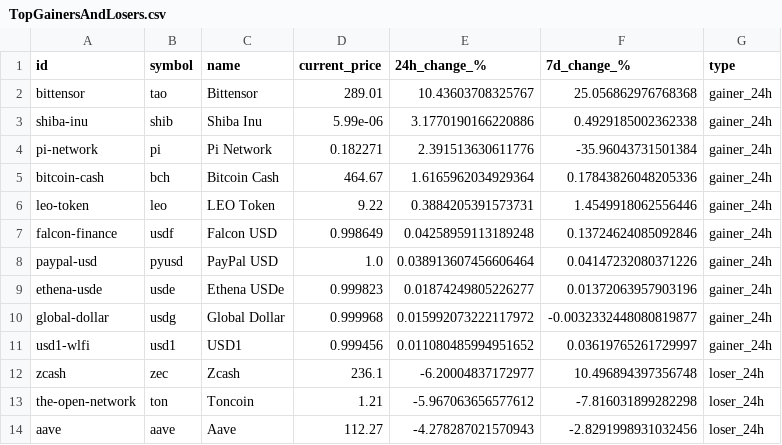
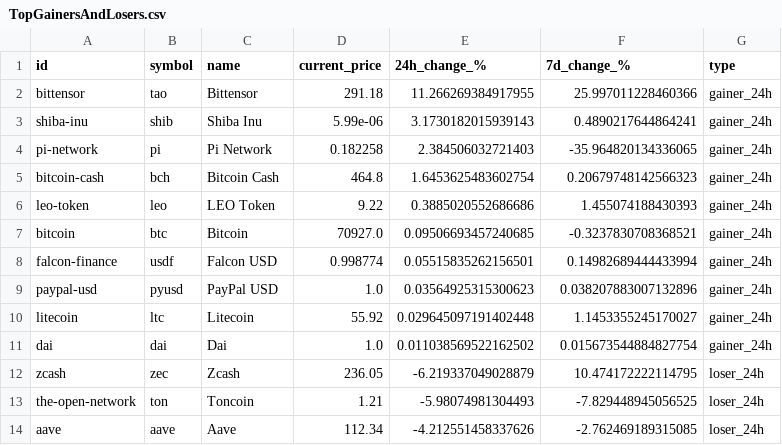
Before and after one commit to rfrm-dao/MarketDataResearch, a CSV file: TopGainersAndLosers.csv, drawn as a sheet; only a part is shown; the diff covers the shown part only.

```diff
--- a/TopGainersAndLosers.csv
+++ b/TopGainersAndLosers.csv
@@ -1,14 +1,14 @@
 id,symbol,name,current_price,24h_change_%,7d_change_%,type
-bittensor,tao,Bittensor,289.01,10.43603708325767,25.056862976768368,gainer_24h
-shiba-inu,shib,Shiba Inu,5.99e-06,3.1770190166220886,0.4929185002362338,gainer_24h
-pi-network,pi,Pi Network,0.182271,2.391513630611776,-35.96043731501384,gainer_24h
-bitcoin-cash,bch,Bitcoin Cash,464.67,1.6165962034929364,0.17843826048205336,gainer_24h
-leo-token,leo,LEO Token,9.22,0.3884205391573731,1.4549918062556446,gainer_24h
-falcon-finance,usdf,Falcon USD,0.998649,0.04258959113189248,0.13724624085092846,gainer_24h
-paypal-usd,pyusd,PayPal USD,1.0,0.038913607456606464,0.04147232080371226,gainer_24h
-ethena-usde,usde,Ethena USDe,0.999823,0.01874249805226277,0.01372063957903196,gainer_24h
-global-dollar,usdg,Global Dollar,0.999968,0.015992073222117972,-0.0032332448080819877,gainer_24h
-usd1-wlfi,usd1,USD1,0.999456,0.011080485994951652,0.03619765261729997,gainer_24h
-zcash,zec,Zcash,236.1,-6.20004837172977,10.496894397356748,loser_24h
-the-open-network,ton,Toncoin,1.21,-5.967063656577612,-7.816031899282298,loser_24h
-aave,aave,Aave,112.27,-4.278287021570943,-2.8291998931032456,loser_24h
+bittensor,tao,Bittensor,291.18,11.266269384917955,25.997011228460366,gainer_24h
+shiba-inu,shib,Shiba Inu,5.99e-06,3.1730182015939143,0.4890217644864241,gainer_24h
+pi-network,pi,Pi Network,0.182258,2.384506032721403,-35.964820134336065,gainer_24h
+bitcoin-cash,bch,Bitcoin Cash,464.8,1.6453625483602754,0.20679748142566323,gainer_24h
+leo-token,leo,LEO Token,9.22,0.3885020552686686,1.455074188430393,gainer_24h
+bitcoin,btc,Bitcoin,70927.0,0.09506693457240685,-0.3237830708368521,gainer_24h
+falcon-finance,usdf,Falcon USD,0.998774,0.05515835262156501,0.14982689444433994,gainer_24h
+paypal-usd,pyusd,PayPal USD,1.0,0.03564925315300623,0.038207883007132896,gainer_24h
+litecoin,ltc,Litecoin,55.92,0.029645097191402448,1.1453355245170027,gainer_24h
+dai,dai,Dai,1.0,0.011038569522162502,0.015673544884827754,gainer_24h
+zcash,zec,Zcash,236.05,-6.219337049028879,10.474172222114795,loser_24h
+the-open-network,ton,Toncoin,1.21,-5.98074981304493,-7.829448945056525,loser_24h
+aave,aave,Aave,112.34,-4.212551458337626,-2.762469189315085,loser_24h
```
Also changed, not shown: 1 added row, 1 removed row and 71 edited cells elsewhere in this file, CEX_Volume.csv, 1 other file.
